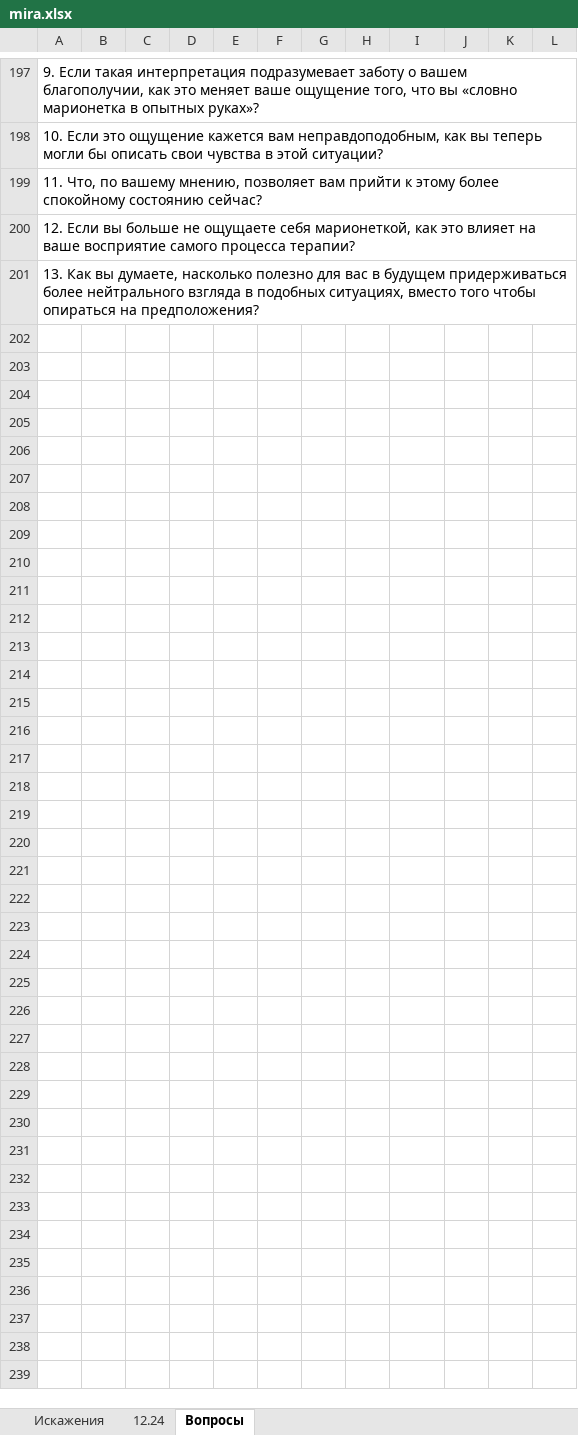
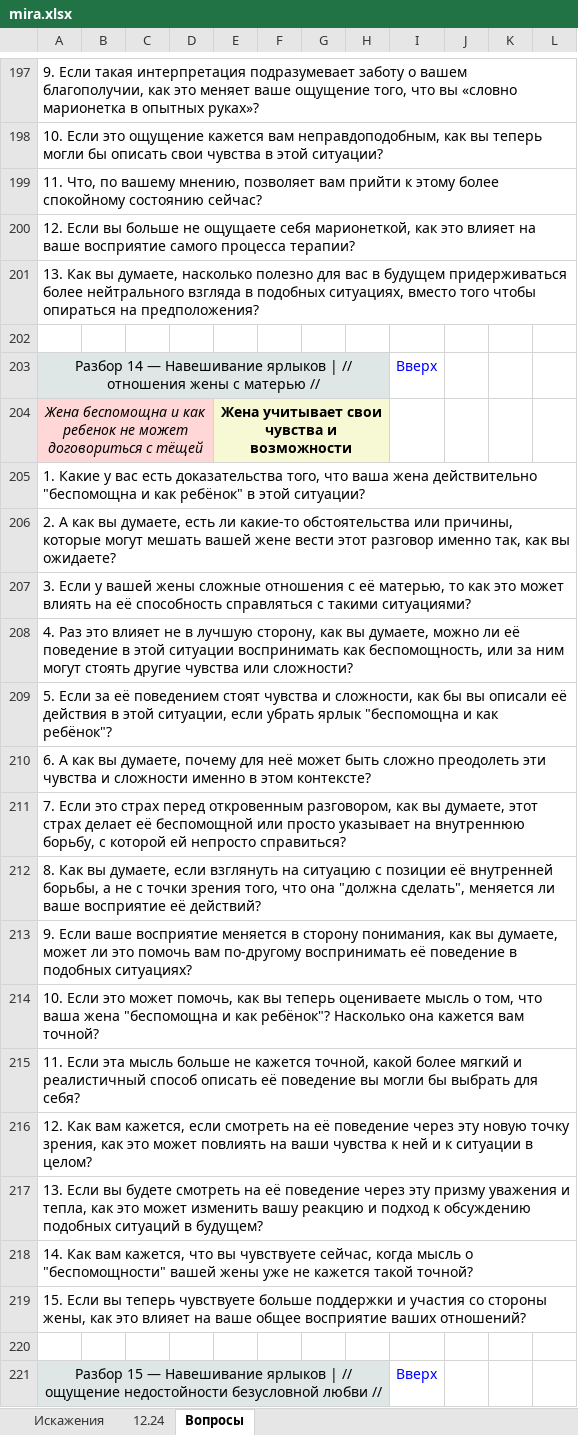
Before and after one commit to Sewadius/Obsidian, an Excel workbook: psychology/CBT_new/mira.xlsx, sheet Вопросы, drawn as a sheet; only a part is shown, gaps mark what is left out; values as stored, in another font and other column widths than the file's, no borders; ↵ is a line break in a cell; the diff covers the shown part only; the diff names each change by its address in the sheet, - before the commit and + after, or states it on an @@ line.

Commit message:
update xlsx files

```diff
--- a/psychology/CBT_new/mira.xlsx (sheet Вопросы)
+++ b/psychology/CBT_new/mira.xlsx (sheet Вопросы)
+row 202: (empty)
+row 203: Разбор 14 — Навешивание ярлыков | // отношения жены с матерью // |  |  |  |  |  |  |  | Вверх
+row 204: Жена беспомощна и как ребенок не может ↵ договориться с тёщей |  |  |  | Жена учитывает свои чувства и возможности
+row 205: 1. Какие у вас есть доказательства того, что ваша жена действительно "беспомощна и как ребёнок" в этой ситуации?
+row 206: 2. А как вы думаете, есть ли какие-то обстоятельства или причины, которые могут мешать вашей жене вести этот разговор именно так, как вы ожидаете?
+row 207: 3. Если у вашей жены сложные отношения с её матерью, то как это может влиять на её способность справляться с такими ситуациями?
+row 208: 4. Раз это влияет не в лучшую сторону, как вы думаете, можно ли её поведение в этой ситуации воспринимать как беспомощность, или за ним могут стоять другие чувства или сложности?
+row 209: 5. Если за её поведением стоят чувства и сложности, как бы вы описали её действия в этой ситуации, если убрать ярлык "беспомощна и как ребёнок"?
+row 210: 6. А как вы думаете, почему для неё может быть сложно преодолеть эти чувства и сложности именно в этом контексте?
+row 211: 7. Если это страх перед откровенным разговором, как вы думаете, этот страх делает её беспомощной или просто указывает на внутреннюю борьбу, с которой ей непросто справиться?
+row 212: 8. Как вы думаете, если взглянуть на ситуацию с позиции её внутренней борьбы, а не с точки зрения того, что она "должна сделать", меняется ли ваше восприятие её действий?
+row 213: 9. Если ваше восприятие меняется в сторону понимания, как вы думаете, может ли это помочь вам по-другому воспринимать её поведение в подобных ситуациях?
+row 214: 10. Если это может помочь, как вы теперь оцениваете мысль о том, что ваша жена "беспомощна и как ребёнок"? Насколько она кажется вам точной?
+row 215: 11. Если эта мысль больше не кажется точной, какой более мягкий и реалистичный способ описать её поведение вы могли бы выбрать для себя?
+row 216: 12. Как вам кажется, если смотреть на её поведение через эту новую точку зрения, как это может повлиять на ваши чувства к ней и к ситуации в целом?
+row 217: 13. Если вы будете смотреть на её поведение через эту призму уважения и тепла, как это может изменить вашу реакцию и подход к обсуждению подобных ситуаций в будущем?
+row 218: 14. Как вам кажется, что вы чувствуете сейчас, когда мысль о "беспомощности" вашей жены уже не кажется такой точной?
+row 219: 15. Если вы теперь чувствуете больше поддержки и участия со стороны жены, как это влияет на ваше общее восприятие ваших отношений?
+row 220: (empty)
+row 221: Разбор 15 — Навешивание ярлыков | // ощущение недостойности безусловной любви // |  |  |  |  |  |  |  | Вверх
```
Also changed, not shown: 13 added rows and 2 edited cells elsewhere in this sheet, sheet 12.24, psychology/CBT_new/adult_critic.xlsx.
